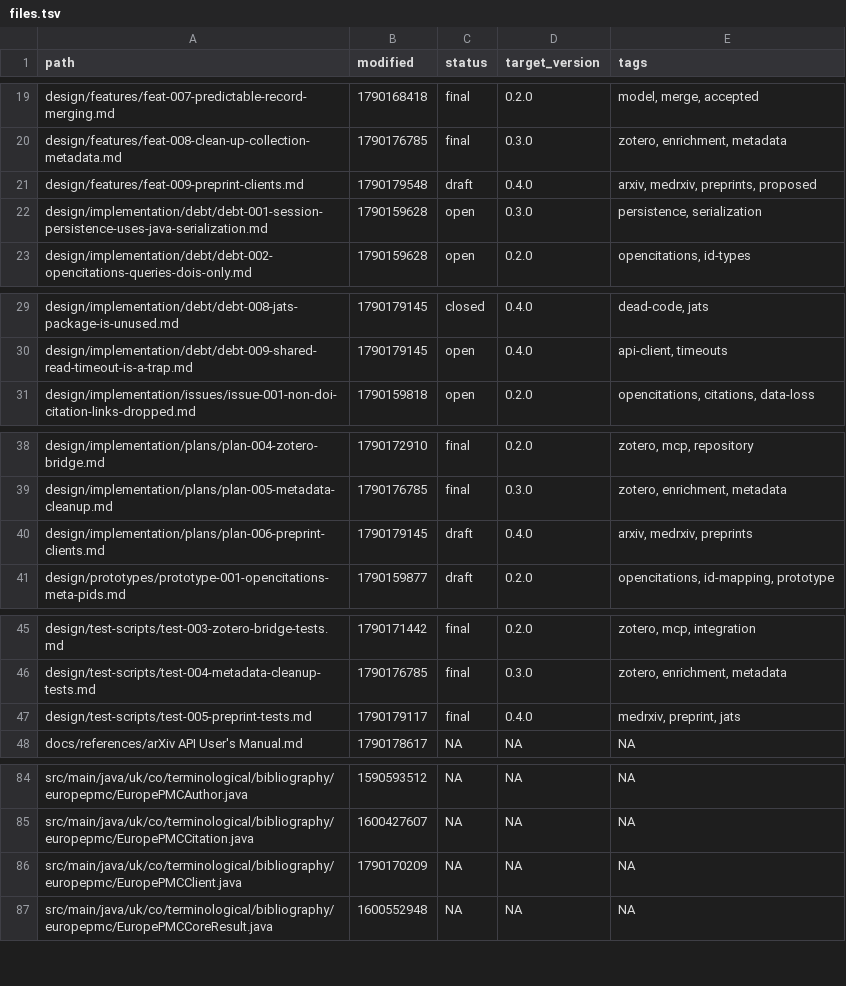
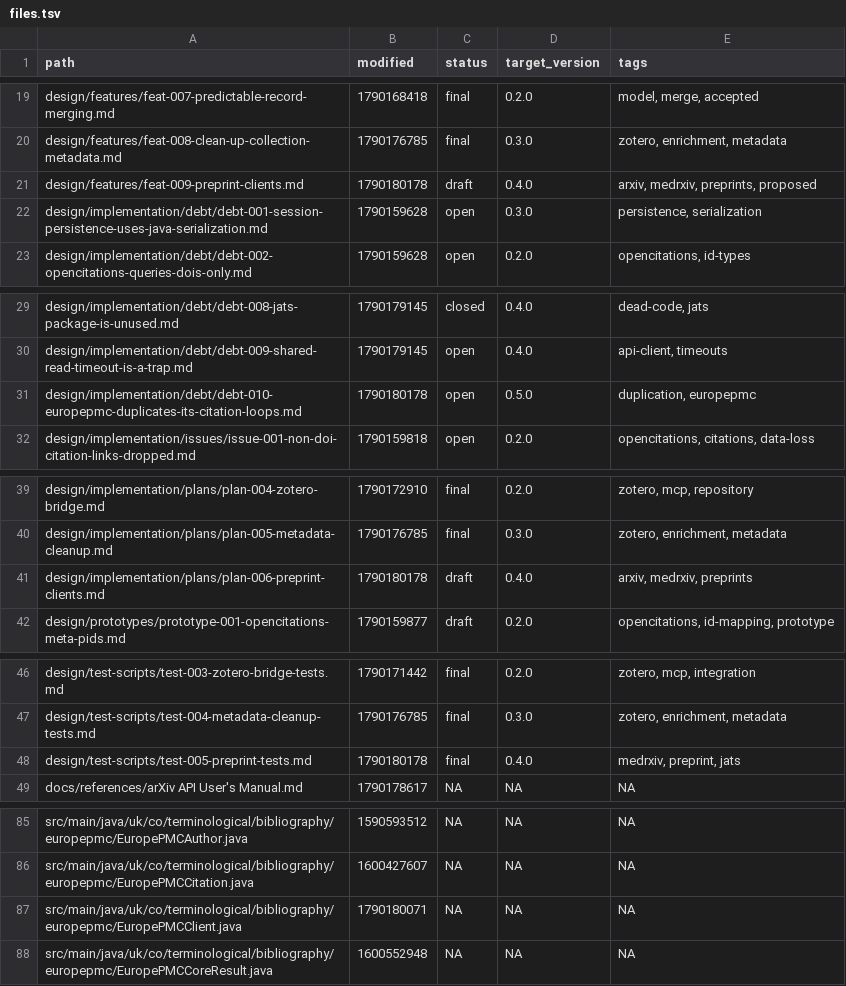
Before and after one commit to ai4ci/bibliography-mcp, a TSV file: .agents/em/files.tsv, drawn as a sheet; only a part is shown, gaps mark what is left out; the diff covers the shown part only.

```diff
--- a/.agents/em/files.tsv
+++ b/.agents/em/files.tsv
@@ -20,3 +20,3 @@ design/features/feat-007-predictable-record-merging.md	1790168418	final	0.2.0	mo
 design/features/feat-008-clean-up-collection-metadata.md	1790176785	final	0.3.0	zotero, enrichment, metadata
-design/features/feat-009-preprint-clients.md	1790179548	draft	0.4.0	arxiv, medrxiv, preprints, proposed
+design/features/feat-009-preprint-clients.md	1790180178	draft	0.4.0	arxiv, medrxiv, preprints, proposed
 design/implementation/debt/debt-001-session-persistence-uses-java-serialization.md	1790159628	open	0.3.0	persistence, serialization
@@ -30,2 +30,3 @@ design/implementation/debt/debt-008-jats-package-is-unused.md	1790179145	closed
 design/implementation/debt/debt-009-shared-read-timeout-is-a-trap.md	1790179145	open	0.4.0	api-client, timeouts
+design/implementation/debt/debt-010-europepmc-duplicates-its-citation-loops.md	1790180178	open	0.5.0	duplication, europepmc
 design/implementation/issues/issue-001-non-doi-citation-links-dropped.md	1790159818	open	0.2.0	opencitations, citations, data-loss
@@ -39,3 +40,3 @@ design/implementation/plans/plan-004-zotero-bridge.md	1790172910	final	0.2.0	zot
 design/implementation/plans/plan-005-metadata-cleanup.md	1790176785	final	0.3.0	zotero, enrichment, metadata
-design/implementation/plans/plan-006-preprint-clients.md	1790179145	draft	0.4.0	arxiv, medrxiv, preprints
+design/implementation/plans/plan-006-preprint-clients.md	1790180178	draft	0.4.0	arxiv, medrxiv, preprints
 design/prototypes/prototype-001-opencitations-meta-pids.md	1790159877	draft	0.2.0	opencitations, id-mapping, prototype
@@ -46,3 +47,3 @@ design/test-scripts/test-003-zotero-bridge-tests.md	1790171442	final	0.2.0	zoter
 design/test-scripts/test-004-metadata-cleanup-tests.md	1790176785	final	0.3.0	zotero, enrichment, metadata
-design/test-scripts/test-005-preprint-tests.md	1790179117	final	0.4.0	medrxiv, preprint, jats
+design/test-scripts/test-005-preprint-tests.md	1790180178	final	0.4.0	medrxiv, preprint, jats
 docs/references/arXiv API User's Manual.md	1790178617	NA	NA	NA
@@ -85,3 +86,3 @@ src/main/java/uk/co/terminological/bibliography/europepmc/EuropePMCAuthor.java	1
 src/main/java/uk/co/terminological/bibliography/europepmc/EuropePMCCitation.java	1600427607	NA	NA	NA
-src/main/java/uk/co/terminological/bibliography/europepmc/EuropePMCClient.java	1790170209	NA	NA	NA
+src/main/java/uk/co/terminological/bibliography/europepmc/EuropePMCClient.java	1790180071	NA	NA	NA
 src/main/java/uk/co/terminological/bibliography/europepmc/EuropePMCCoreResult.java	1600552948	NA	NA	NA
```
Also changed, not shown: 2 edited cells elsewhere in this file, .agents/em/links.tsv, 8 other files.
